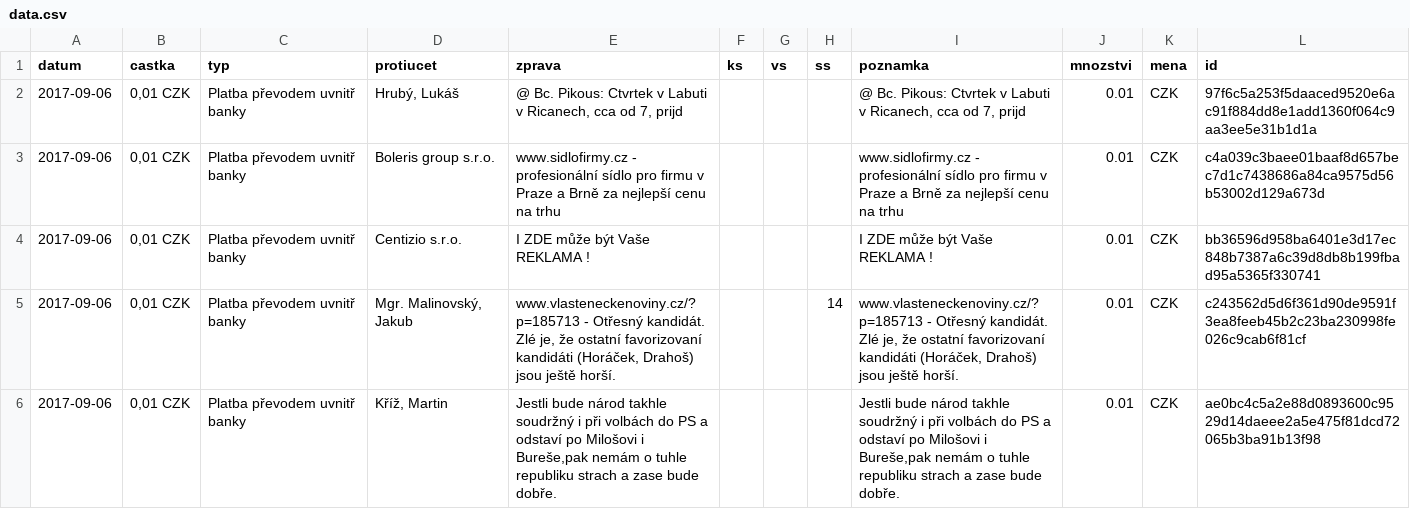
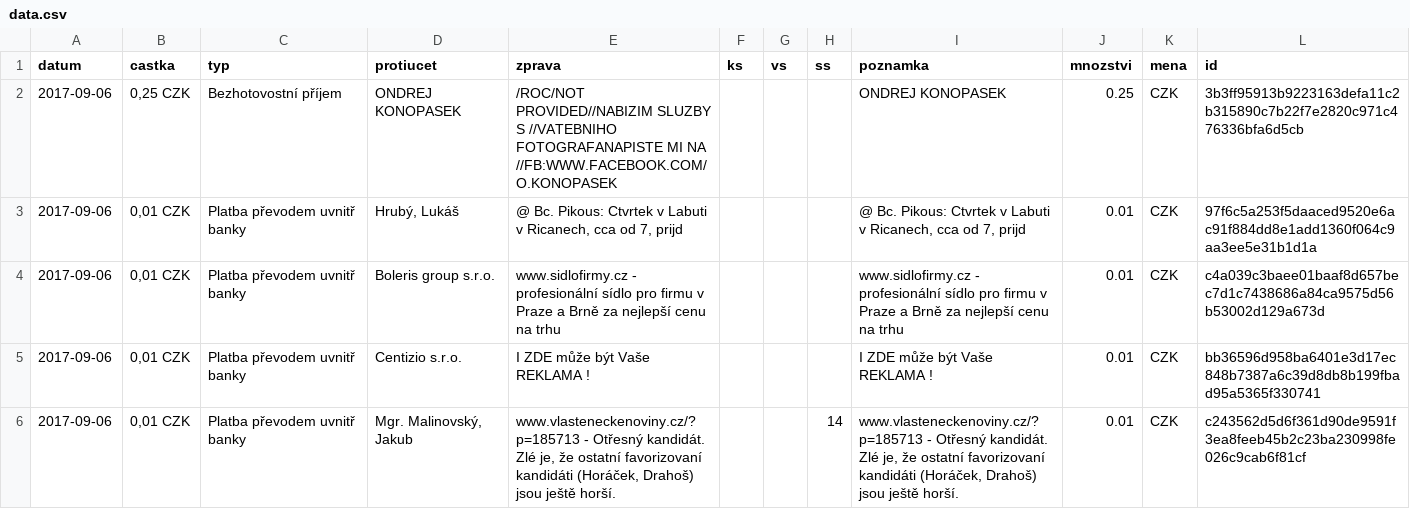
Before and after one commit to korczis/zeman-ucet, a CSV file: data/data.csv, drawn as a sheet; only a part is shown; the shorter side is filled out with more unchanged rows.

```diff
--- a/data/data.csv
+++ b/data/data.csv
@@ -1,2 +1,3 @@
 datum,castka,typ,protiucet,zprava,ks,vs,ss,poznamka,mnozstvi,mena,id
+2017-09-06,"0,25 CZK",Bezhotovostní příjem,ONDREJ KONOPASEK,/ROC/NOT PROVIDED//NABIZIM SLUZBY S //VATEBNIHO FOTOGRAFANAPISTE MI NA  //FB:WWW.FACEBOOK.COM/O.KONOPASEK,"","","",ONDREJ KONOPASEK,0.25,CZK,3b3ff95913b9223163defa11c2b315890c7b22f7e2820c971c476336bfa6d5cb
 2017-09-06,"0,01 CZK",Platba převodem uvnitř banky,"Hrubý, Lukáš","@ Bc. Pikous: Ctvrtek v Labuti v Ricanech, cca od 7, prijd","","","","@ Bc. Pikous: Ctvrtek v Labuti v Ricanech, cca od 7, prijd",0.01,CZK,97f6c5a253f5daaced9520e6ac91f884dd8e1add1360f064c9aa3ee5e31b1d1a
```
Also changed, not shown: 1 other file.
